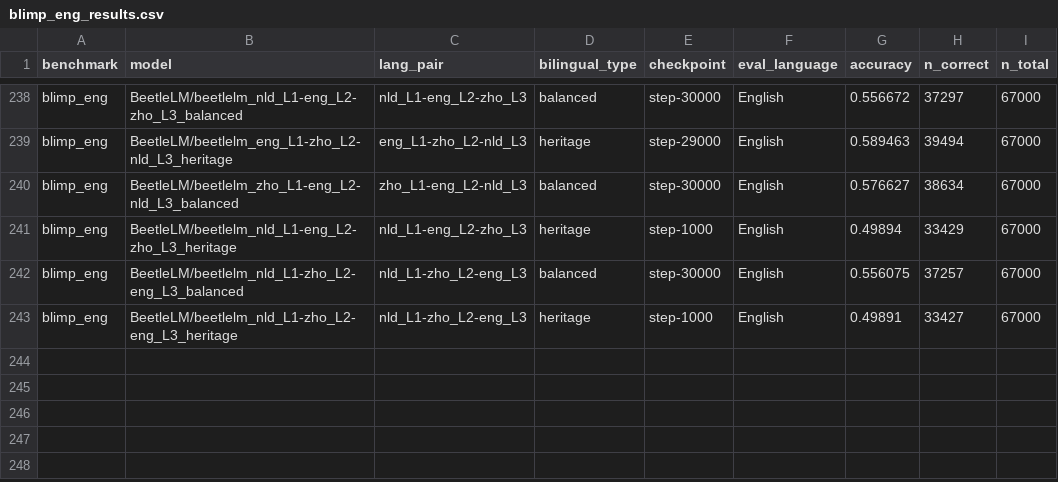
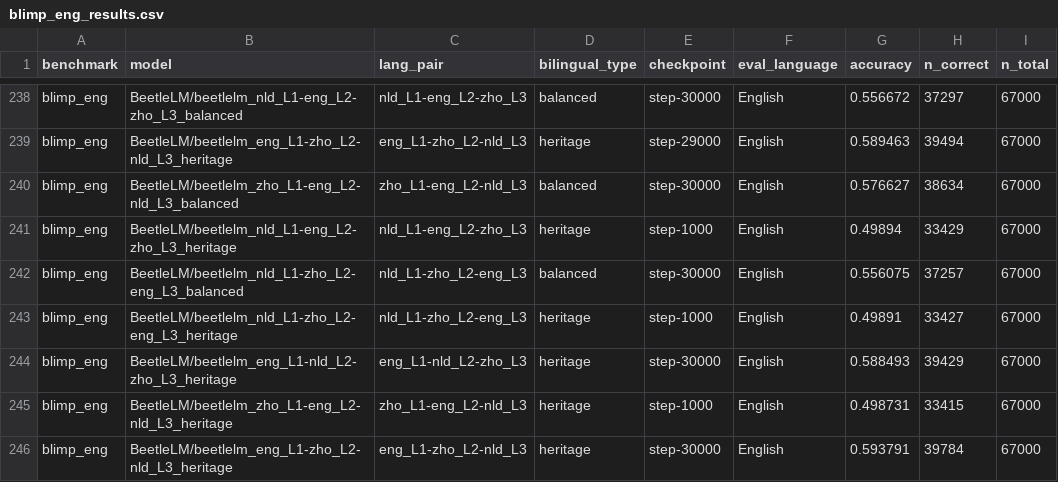
Before and after one commit to suchirsalhan/beetle-analyze, a CSV file: results/blimp_eng_results.csv, drawn as a sheet; only a part is shown, gaps mark what is left out.

```diff
--- a/results/blimp_eng_results.csv
+++ b/results/blimp_eng_results.csv
@@ -243 +243,4 @@ blimp_eng,BeetleLM/beetlelm_nld_L1-zho_L2-eng_L3_balanced,nld_L1-zho_L2-eng_L3,b
 blimp_eng,BeetleLM/beetlelm_nld_L1-zho_L2-eng_L3_heritage,nld_L1-zho_L2-eng_L3,heritage,step-1000,English,0.49891,33427,67000
+blimp_eng,BeetleLM/beetlelm_eng_L1-nld_L2-zho_L3_heritage,eng_L1-nld_L2-zho_L3,heritage,step-30000,English,0.588493,39429,67000
+blimp_eng,BeetleLM/beetlelm_zho_L1-eng_L2-nld_L3_heritage,zho_L1-eng_L2-nld_L3,heritage,step-1000,English,0.498731,33415,67000
+blimp_eng,BeetleLM/beetlelm_eng_L1-zho_L2-nld_L3_heritage,eng_L1-zho_L2-nld_L3,heritage,step-30000,English,0.593791,39784,67000
```
Also changed, not shown: results/blimp_nl_results.csv, results/xcomps_results.csv, 2 other files.
